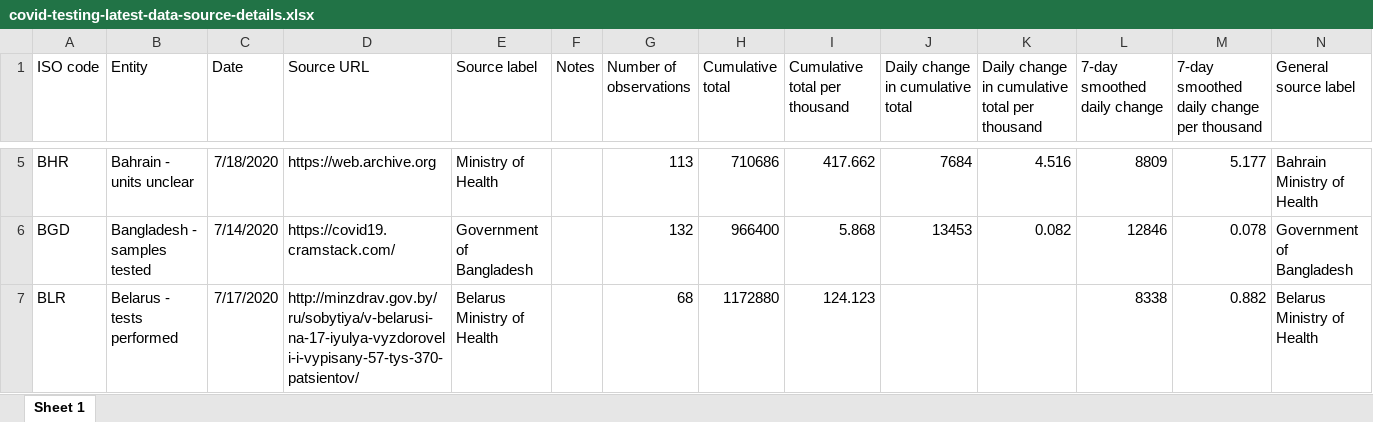
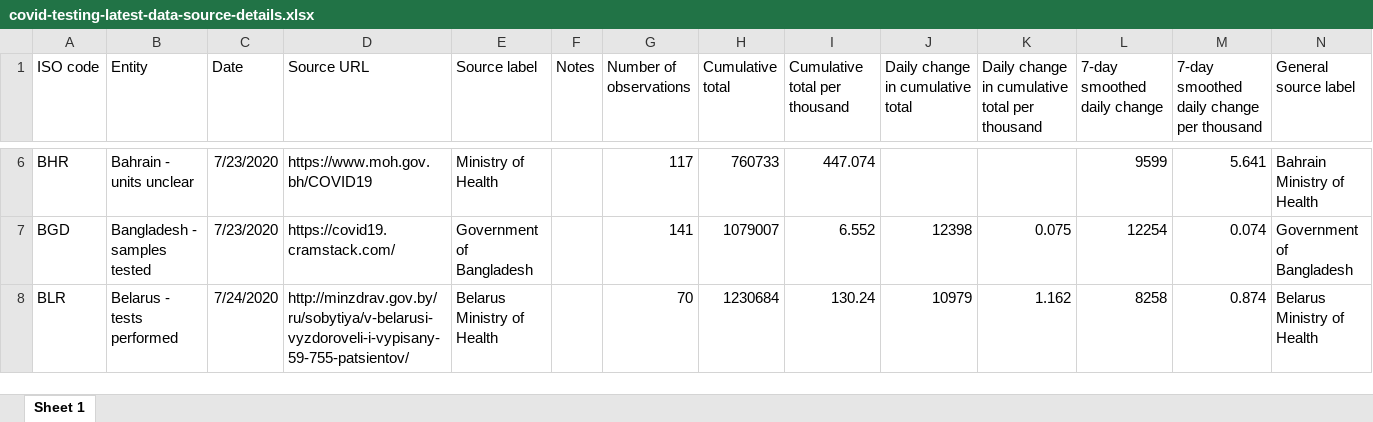
Before and after one commit to alainrochette/COVID19-Graphs, an Excel workbook: testing/covid-testing-latest-data-source-details.xlsx, sheet Sheet 1, drawn as a sheet; only a part is shown, gaps mark what is left out; values as stored, in another font and other column widths than the file's, no borders; addresses are those after the commit; the diff covers the shown part only; the diff names each change by its address in the sheet, - before the commit and + after, or states it on an @@ line.

```diff
--- a/testing/covid-testing-latest-data-source-details.xlsx (sheet Sheet 1)
+++ b/testing/covid-testing-latest-data-source-details.xlsx (sheet Sheet 1)
-C6 (Date): 7/18/2020
+C6 (Date): 7/23/2020
-D6 (Source URL): https://web.archive.org
+D6 (Source URL): https://www.moh.gov.bh/COVID19
-G6 (Number of observations): 113
+G6 (Number of observations): 117
-H6 (Cumulative total): 710686
+H6 (Cumulative total): 760733
-I6 (Cumulative total per thousand): 417.662
+I6 (Cumulative total per thousand): 447.074
-J6 (Daily change in cumulative total): 7684
+J6 (Daily change in cumulative total): (empty)
-K6: 4.516
+K6: (empty)
-L6 (7-day smoothed daily change): 8809
+L6 (7-day smoothed daily change): 9599
-M6: 5.177
+M6: 5.641
-C7 (Date): 7/14/2020
+C7 (Date): 7/23/2020
-G7 (Number of observations): 132
+G7 (Number of observations): 141
-H7 (Cumulative total): 966400
+H7 (Cumulative total): 1079007
-I7 (Cumulative total per thousand): 5.868
+I7 (Cumulative total per thousand): 6.552
-J7 (Daily change in cumulative total): 13453
+J7 (Daily change in cumulative total): 12398
-K7: 0.082
+K7: 0.075
-L7 (7-day smoothed daily change): 12846
+L7 (7-day smoothed daily change): 12254
-M7: 0.078
+M7: 0.074
-C8 (Date): 7/17/2020
+C8 (Date): 7/24/2020
-D8 (Source URL): http://minzdrav.gov.by/ru/sobytiya/v-belarusi-na-17-iyulya-vyzdoroveli-i-vypisany-57-tys-370-patsientov/
+D8 (Source URL): http://minzdrav.gov.by/ru/sobytiya/v-belarusi-vyzdoroveli-i-vypisany-59-755-patsientov/
-G8 (Number of observations): 68
+G8 (Number of observations): 70
-H8 (Cumulative total): 1172880
+H8 (Cumulative total): 1230684
-I8 (Cumulative total per thousand): 124.123
+I8 (Cumulative total per thousand): 130.24
-J8 (Daily change in cumulative total): (empty)
+J8 (Daily change in cumulative total): 10979
-K8: (empty)
+K8: 1.162
-L8 (7-day smoothed daily change): 8338
+L8 (7-day smoothed daily change): 8258
-M8: 0.882
+M8: 0.874
```
Also changed, not shown: 3 added rows, 2 removed rows and 753 edited cells elsewhere in this sheet, testing/covid-testing-all-observations.xlsx, 18 other files.
